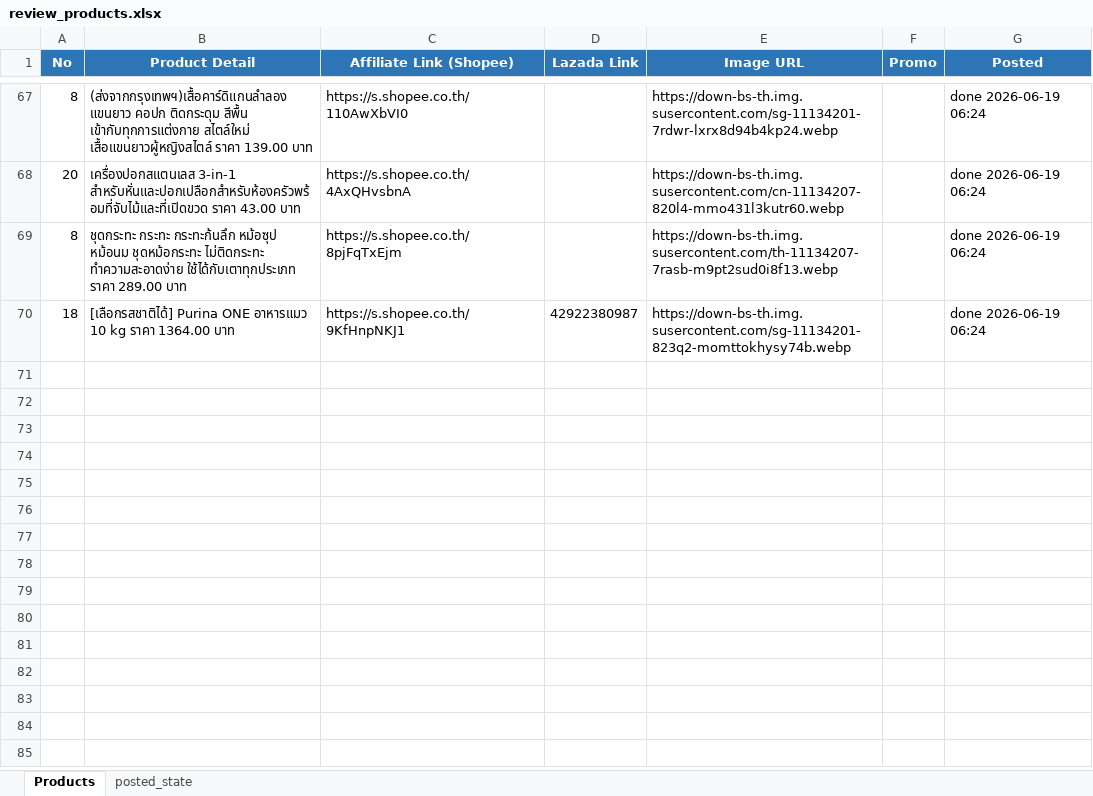
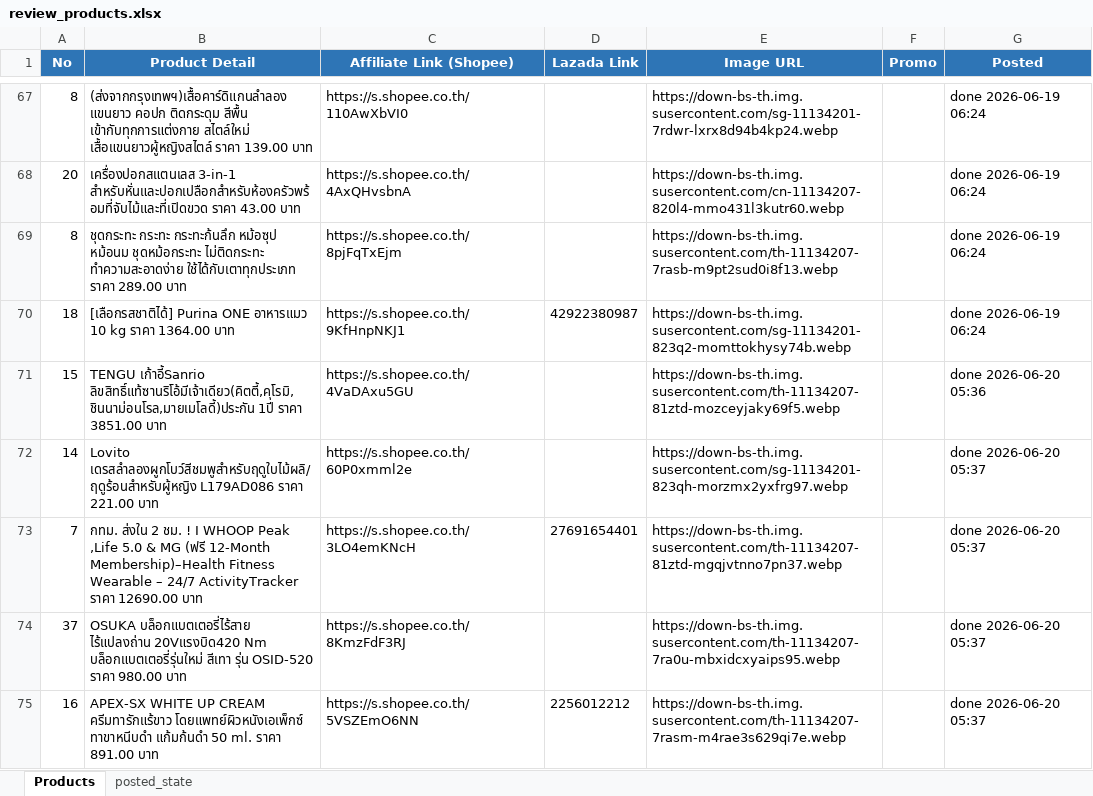
Before and after one commit to tongono-creator/kram-facebook-page, an Excel workbook: review_products.xlsx, sheet Products, drawn as a sheet; only a part is shown, gaps mark what is left out; values as stored, in another font and other column widths than the file's, no borders; the diff names each change by its address in the sheet, - before the commit and + after, or states it on an @@ line.

```diff
--- a/review_products.xlsx (sheet Products)
+++ b/review_products.xlsx (sheet Products)
+row 71: 15 | TENGU เก้าอี้Sanrio ลิขสิทธิ์แท้ซานริโอ้มีเจ้าเดียว(คิตตี้,คุโรมิ,ชินนาม่อนโรล,มายเมโลดี้)ประกัน 1ปี ราคา 3851.00 บาท | https://s.shopee.co.th/4VaDAxu5GU |  | https://down-bs-th.img.susercontent.com/th-11134207-81ztd-mozceyjaky69f5.webp |  | done 2026-06-20 05:36
+row 72: 14 | Lovito เดรสลำลองผูกโบว์สีชมพูสำหรับฤดูใบไม้ผลิ/ฤดูร้อนสำหรับผู้หญิง L179AD086 ราคา 221.00 บาท | https://s.shopee.co.th/60P0xmml2e |  | https://down-bs-th.img.susercontent.com/sg-11134201-823qh-morzmx2yxfrg97.webp |  | done 2026-06-20 05:37
+row 73: 7 | กทม. ส่งใน 2 ชม. ! I WHOOP Peak ,Life 5.0 & MG (ฟรี 12-Month Membership)–Health Fitness Wearable – 24/7 ActivityTracker ราคา 12690.00 บาท | https://s.shopee.co.th/3LO4emKNcH | 27691654401 | https://down-bs-th.img.susercontent.com/th-11134207-81ztd-mgqjvtnno7pn37.webp |  | done 2026-06-20 05:37
+row 74: 37 | OSUKA บล็อกแบตเตอรี่ไร้สาย ไร้แปลงถ่าน 20Vแรงบิด420 Nm บล็อกแบตเตอรี่รุ่นใหม่ สีเทา รุ่น OSID-520 ราคา 980.00 บาท | https://s.shopee.co.th/8KmzFdF3RJ |  | https://down-bs-th.img.susercontent.com/th-11134207-7ra0u-mbxidcxyaips95.webp |  | done 2026-06-20 05:37
+row 75: 16 | APEX-SX WHITE UP CREAM ครีมทารักแร้ขาว โดยแพทย์ผิวหนังเอเพ็กซ์ ทาขาหนีบดำ แก้มก้นดำ 50 ml. ราคา 891.00 บาท | https://s.shopee.co.th/5VSZEmO6NN | 2256012212 | https://down-bs-th.img.susercontent.com/th-11134207-7rasm-m4rae3s629qi7e.webp |  | done 2026-06-20 05:37
```
Also changed, not shown: sheet posted_state.
